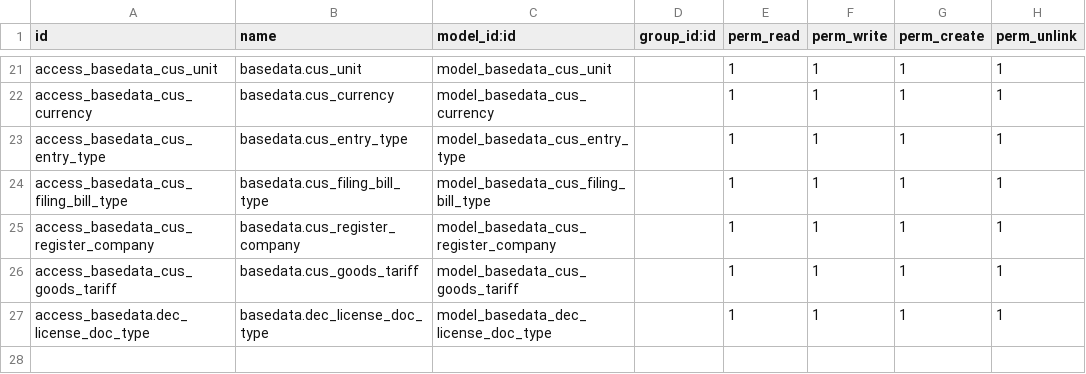
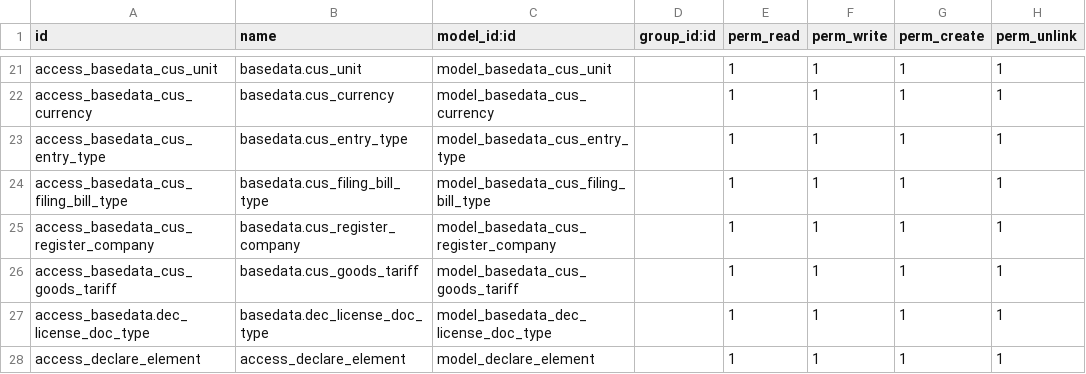
Before and after one commit to guohuadeng/odoo-1, a CSV file: custom_addons/basedata/security/ir.model.access.csv, drawn as a sheet; only a part is shown, gaps mark what is left out.

```diff
--- a/custom_addons/basedata/security/ir.model.access.csv
+++ b/custom_addons/basedata/security/ir.model.access.csv
@@ -27 +27,2 @@ access_basedata_cus_goods_tariff,basedata.cus_goods_tariff,model_basedata_cus_go
 access_basedata.dec_license_doc_type,basedata.dec_license_doc_type,model_basedata_dec_license_doc_type,,1,1,1,1
+access_declare_element,access_declare_element,model_declare_element,,1,1,1,1
```
Also changed, not shown: 4 other files.
